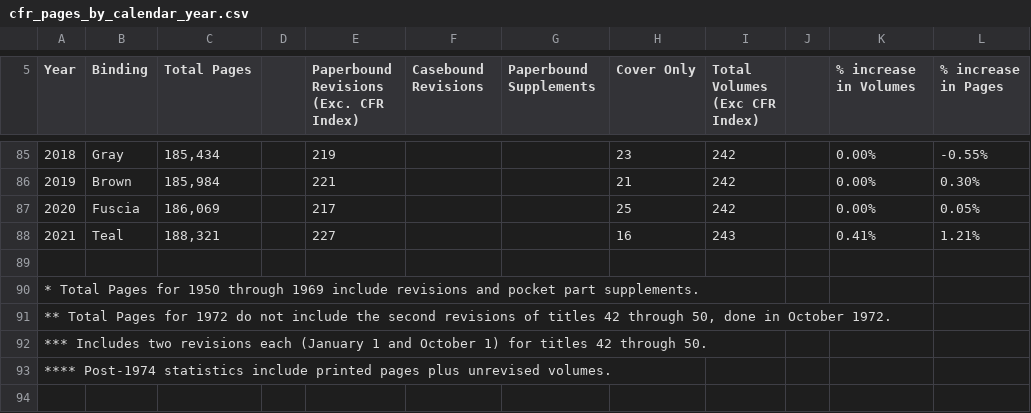
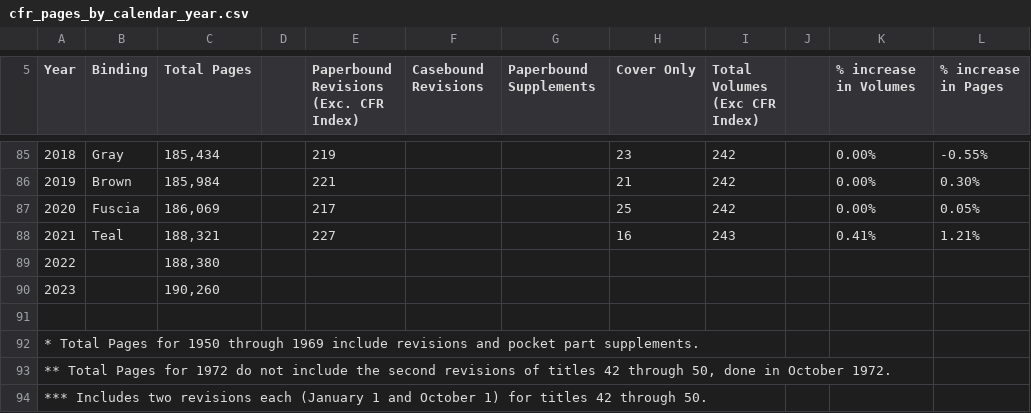
Before and after one commit to regulatorystudies/Reg-Stats, a CSV file: charts/data/cfr_pages_by_calendar_year.csv, drawn as a sheet; only a part is shown, gaps mark what is left out; the shorter side is filled out with more unchanged rows; the diff names each change by its address in the sheet, - before the commit and + after, or states it on an @@ line.

Commit message:
Update data for 2022-2023

```diff
--- a/charts/data/cfr_pages_by_calendar_year.csv
+++ b/charts/data/cfr_pages_by_calendar_year.csv
+row 89: 2022 |  | 188,380
+row 90: 2023 |  | 190,260
```
